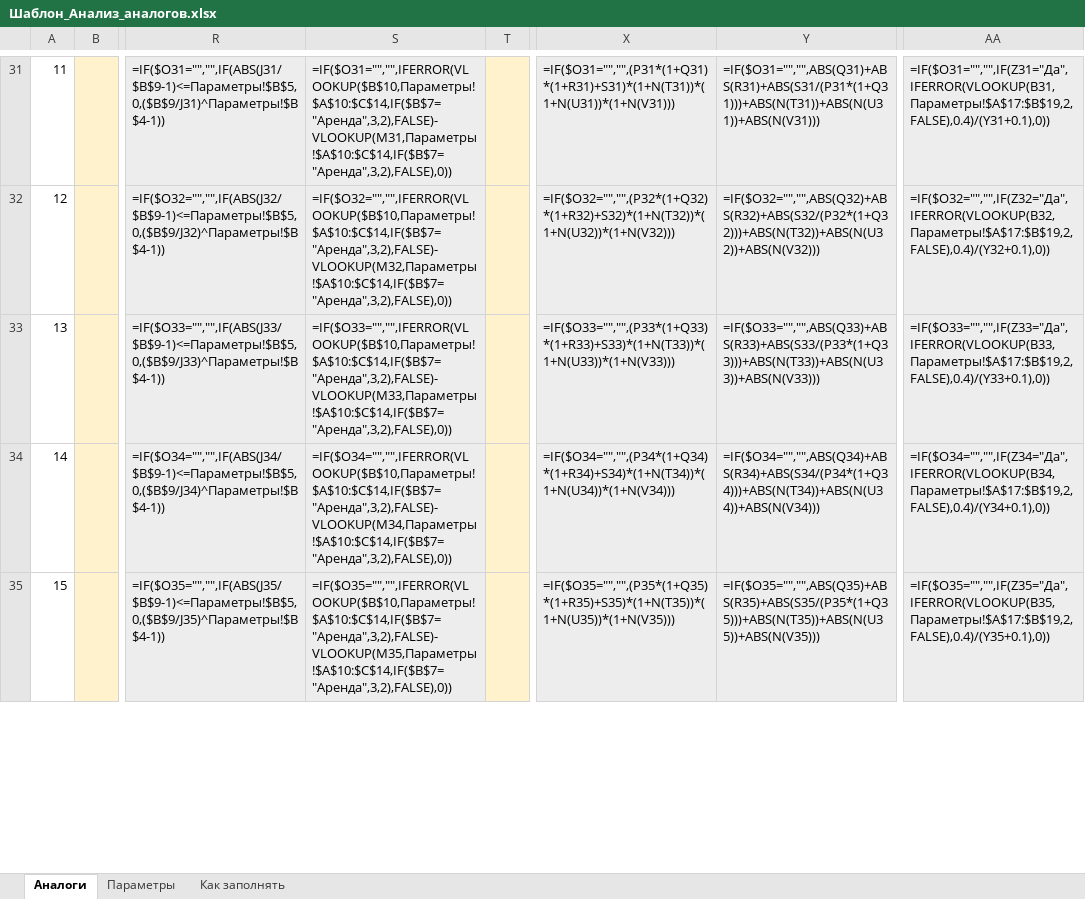
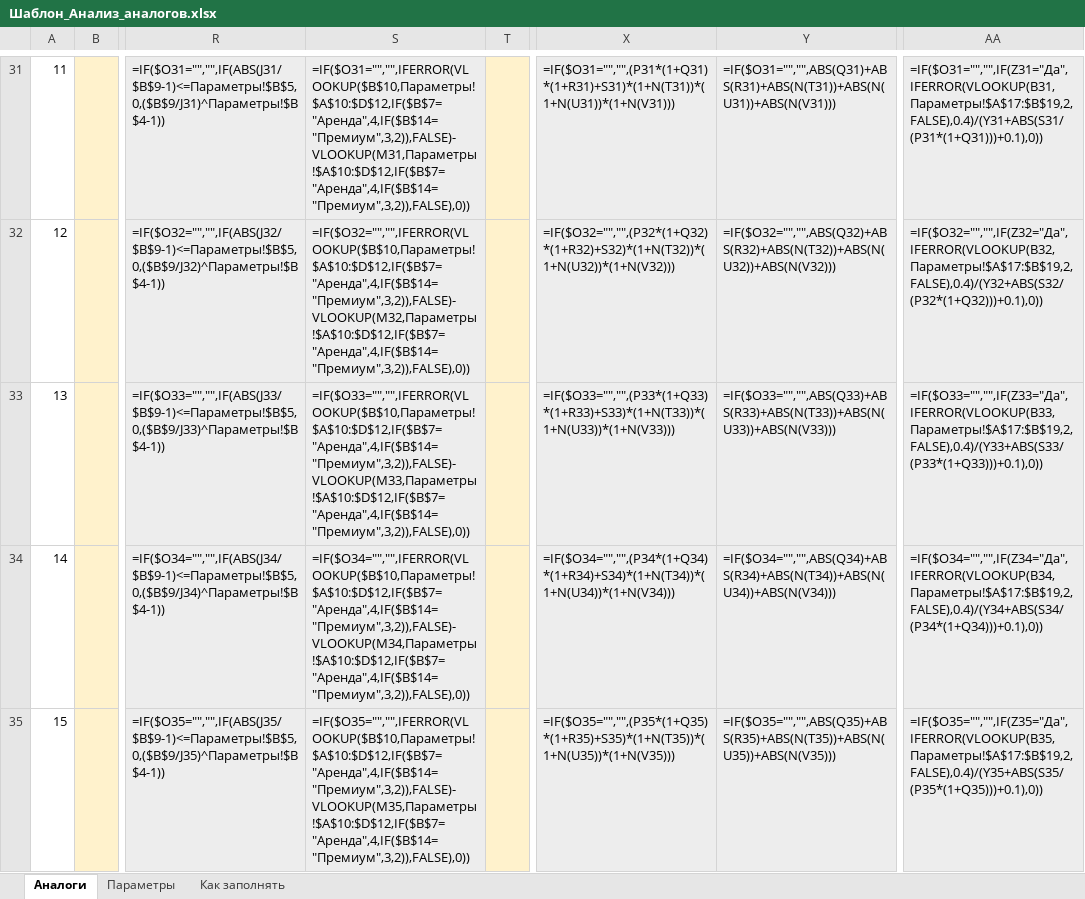
Before and after one commit to kopacheva3103-bot/broker_nata_media, an Excel workbook: exclusive_system/templates/Шаблон_Анализ_аналогов.xlsx, sheet Аналоги, drawn as a sheet; only a part is shown, gaps mark what is left out; values as stored, in another font and other column widths than the file's, no borders; formulas without a stored value are shown as written; the diff covers the shown part only; the diff names each change by its address in the sheet, - before the commit and + after, or states it on an @@ line.

```diff
--- a/exclusive_system/templates/Шаблон_Анализ_аналогов.xlsx (sheet Аналоги)
+++ b/exclusive_system/templates/Шаблон_Анализ_аналогов.xlsx (sheet Аналоги)
-S31: =IF($O31="","",IFERROR(VLOOKUP($B$10,Параметры!$A$10:$C$14,IF($B$7="Аренда",3,2),FALSE)-VLOOKUP(M31,Параметры!$A$10:$C$14,IF($B$7="Аренда",3,2),FALSE),0))
+S31: =IF($O31="","",IFERROR(VLOOKUP($B$10,Параметры!$A$10:$D$12,IF($B$7="Аренда",4,IF($B$14="Премиум",3,2)),FALSE)-VLOOKUP(M31,Параметры!$A$10:$D$12,IF($B$7="Аренда",4,IF($B$14="Премиум",3,2)),FALSE),0))
-Y31: =IF($O31="","",ABS(Q31)+ABS(R31)+ABS(S31/(P31*(1+Q31)))+ABS(N(T31))+ABS(N(U31))+ABS(N(V31)))
+Y31: =IF($O31="","",ABS(Q31)+ABS(R31)+ABS(N(T31))+ABS(N(U31))+ABS(N(V31)))
-AA31: =IF($O31="","",IF(Z31="Да",IFERROR(VLOOKUP(B31,Параметры!$A$17:$B$19,2,FALSE),0.4)/(Y31+0.1),0))
+AA31: =IF($O31="","",IF(Z31="Да",IFERROR(VLOOKUP(B31,Параметры!$A$17:$B$19,2,FALSE),0.4)/(Y31+ABS(S31/(P31*(1+Q31)))+0.1),0))
-S32: =IF($O32="","",IFERROR(VLOOKUP($B$10,Параметры!$A$10:$C$14,IF($B$7="Аренда",3,2),FALSE)-VLOOKUP(M32,Параметры!$A$10:$C$14,IF($B$7="Аренда",3,2),FALSE),0))
+S32: =IF($O32="","",IFERROR(VLOOKUP($B$10,Параметры!$A$10:$D$12,IF($B$7="Аренда",4,IF($B$14="Премиум",3,2)),FALSE)-VLOOKUP(M32,Параметры!$A$10:$D$12,IF($B$7="Аренда",4,IF($B$14="Премиум",3,2)),FALSE),0))
-Y32: =IF($O32="","",ABS(Q32)+ABS(R32)+ABS(S32/(P32*(1+Q32)))+ABS(N(T32))+ABS(N(U32))+ABS(N(V32)))
+Y32: =IF($O32="","",ABS(Q32)+ABS(R32)+ABS(N(T32))+ABS(N(U32))+ABS(N(V32)))
-AA32: =IF($O32="","",IF(Z32="Да",IFERROR(VLOOKUP(B32,Параметры!$A$17:$B$19,2,FALSE),0.4)/(Y32+0.1),0))
+AA32: =IF($O32="","",IF(Z32="Да",IFERROR(VLOOKUP(B32,Параметры!$A$17:$B$19,2,FALSE),0.4)/(Y32+ABS(S32/(P32*(1+Q32)))+0.1),0))
-S33: =IF($O33="","",IFERROR(VLOOKUP($B$10,Параметры!$A$10:$C$14,IF($B$7="Аренда",3,2),FALSE)-VLOOKUP(M33,Параметры!$A$10:$C$14,IF($B$7="Аренда",3,2),FALSE),0))
+S33: =IF($O33="","",IFERROR(VLOOKUP($B$10,Параметры!$A$10:$D$12,IF($B$7="Аренда",4,IF($B$14="Премиум",3,2)),FALSE)-VLOOKUP(M33,Параметры!$A$10:$D$12,IF($B$7="Аренда",4,IF($B$14="Премиум",3,2)),FALSE),0))
-Y33: =IF($O33="","",ABS(Q33)+ABS(R33)+ABS(S33/(P33*(1+Q33)))+ABS(N(T33))+ABS(N(U33))+ABS(N(V33)))
+Y33: =IF($O33="","",ABS(Q33)+ABS(R33)+ABS(N(T33))+ABS(N(U33))+ABS(N(V33)))
-AA33: =IF($O33="","",IF(Z33="Да",IFERROR(VLOOKUP(B33,Параметры!$A$17:$B$19,2,FALSE),0.4)/(Y33+0.1),0))
+AA33: =IF($O33="","",IF(Z33="Да",IFERROR(VLOOKUP(B33,Параметры!$A$17:$B$19,2,FALSE),0.4)/(Y33+ABS(S33/(P33*(1+Q33)))+0.1),0))
-S34: =IF($O34="","",IFERROR(VLOOKUP($B$10,Параметры!$A$10:$C$14,IF($B$7="Аренда",3,2),FALSE)-VLOOKUP(M34,Параметры!$A$10:$C$14,IF($B$7="Аренда",3,2),FALSE),0))
+S34: =IF($O34="","",IFERROR(VLOOKUP($B$10,Параметры!$A$10:$D$12,IF($B$7="Аренда",4,IF($B$14="Премиум",3,2)),FALSE)-VLOOKUP(M34,Параметры!$A$10:$D$12,IF($B$7="Аренда",4,IF($B$14="Премиум",3,2)),FALSE),0))
-Y34: =IF($O34="","",ABS(Q34)+ABS(R34)+ABS(S34/(P34*(1+Q34)))+ABS(N(T34))+ABS(N(U34))+ABS(N(V34)))
+Y34: =IF($O34="","",ABS(Q34)+ABS(R34)+ABS(N(T34))+ABS(N(U34))+ABS(N(V34)))
-AA34: =IF($O34="","",IF(Z34="Да",IFERROR(VLOOKUP(B34,Параметры!$A$17:$B$19,2,FALSE),0.4)/(Y34+0.1),0))
+AA34: =IF($O34="","",IF(Z34="Да",IFERROR(VLOOKUP(B34,Параметры!$A$17:$B$19,2,FALSE),0.4)/(Y34+ABS(S34/(P34*(1+Q34)))+0.1),0))
-S35: =IF($O35="","",IFERROR(VLOOKUP($B$10,Параметры!$A$10:$C$14,IF($B$7="Аренда",3,2),FALSE)-VLOOKUP(M35,Параметры!$A$10:$C$14,IF($B$7="Аренда",3,2),FALSE),0))
+S35: =IF($O35="","",IFERROR(VLOOKUP($B$10,Параметры!$A$10:$D$12,IF($B$7="Аренда",4,IF($B$14="Премиум",3,2)),FALSE)-VLOOKUP(M35,Параметры!$A$10:$D$12,IF($B$7="Аренда",4,IF($B$14="Премиум",3,2)),FALSE),0))
-Y35: =IF($O35="","",ABS(Q35)+ABS(R35)+ABS(S35/(P35*(1+Q35)))+ABS(N(T35))+ABS(N(U35))+ABS(N(V35)))
+Y35: =IF($O35="","",ABS(Q35)+ABS(R35)+ABS(N(T35))+ABS(N(U35))+ABS(N(V35)))
-AA35: =IF($O35="","",IF(Z35="Да",IFERROR(VLOOKUP(B35,Параметры!$A$17:$B$19,2,FALSE),0.4)/(Y35+0.1),0))
+AA35: =IF($O35="","",IF(Z35="Да",IFERROR(VLOOKUP(B35,Параметры!$A$17:$B$19,2,FALSE),0.4)/(Y35+ABS(S35/(P35*(1+Q35)))+0.1),0))
```
Also changed, not shown: 109 edited cells and cell formats elsewhere in this sheet, sheet Параметры, sheet Как заполнять, 4 other files.
